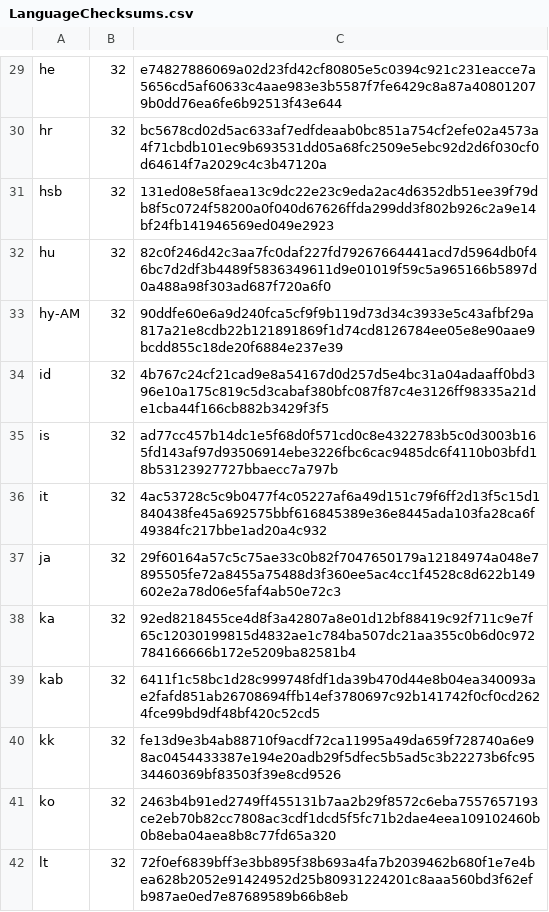
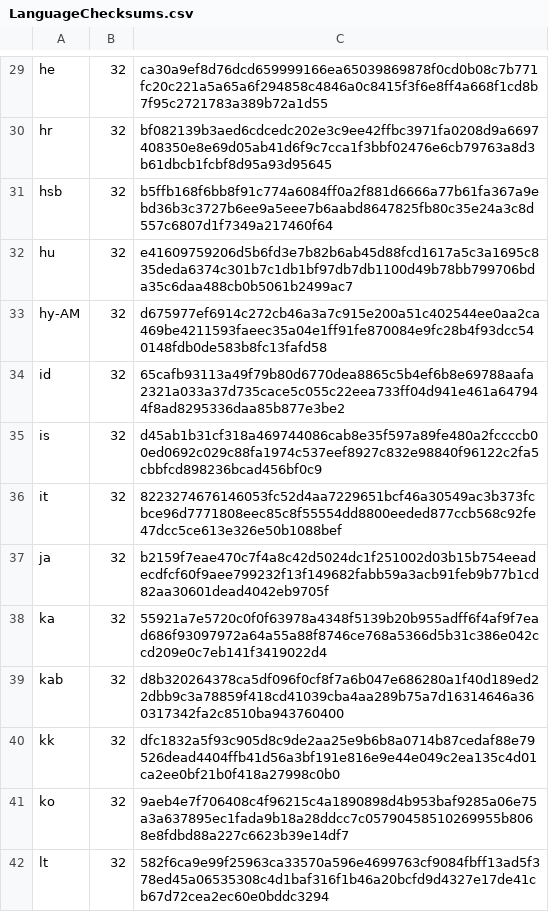
Before and after one commit to mkevenaar/chocolatey-coreteampackages, a CSV file: automatic/thunderbird/tools/LanguageChecksums.csv, drawn as a sheet; only a part is shown, gaps mark what is left out; the diff covers the shown part only; the diff names each change by its address in the sheet, - before the commit and + after, or states it on an @@ line.

```diff
--- a/automatic/thunderbird/tools/LanguageChecksums.csv
+++ b/automatic/thunderbird/tools/LanguageChecksums.csv
-C29: e74827886069a02d23fd42cf80805e5c0394c921c231eacce7a5656cd5af60633c4aae983e3b5587f7fe6429c8a87a408012079b0dd76ea6fe6b92513f43e644
+C29: ca30a9ef8d76dcd659999166ea65039869878f0cd0b08c7b771fc20c221a5a65a6f294858c4846a0c8415f3f6e8ff4a668f1cd8b7f95c2721783a389b72a1d55
-C30: bc5678cd02d5ac633af7edfdeaab0bc851a754cf2efe02a4573a4f71cbdb101ec9b693531dd05a68fc2509e5ebc92d2d6f030cf0d64614f7a2029c4c3b47120a
+C30: bf082139b3aed6cdcedc202e3c9ee42ffbc3971fa0208d9a6697408350e8e69d05ab41d6f9c7cca1f3bbf02476e6cb79763a8d3b61dbcb1fcbf8d95a93d95645
-C31: 131ed08e58faea13c9dc22e23c9eda2ac4d6352db51ee39f79db8f5c0724f58200a0f040d67626ffda299dd3f802b926c2a9e14bf24fb141946569ed049e2923
+C31: b5ffb168f6bb8f91c774a6084ff0a2f881d6666a77b61fa367a9ebd36b3c3727b6ee9a5eee7b6aabd8647825fb80c35e24a3c8d557c6807d1f7349a217460f64
-C32: 82c0f246d42c3aa7fc0daf227fd79267664441acd7d5964db0f46bc7d2df3b4489f5836349611d9e01019f59c5a965166b5897d0a488a98f303ad687f720a6f0
+C32: e41609759206d5b6fd3e7b82b6ab45d88fcd1617a5c3a1695c835deda6374c301b7c1db1bf97db7db1100d49b78bb799706bda35c6daa488cb0b5061b2499ac7
-C33: 90ddfe60e6a9d240fca5cf9f9b119d73d34c3933e5c43afbf29a817a21e8cdb22b121891869f1d74cd8126784ee05e8e90aae9bcdd855c18de20f6884e237e39
+C33: d675977ef6914c272cb46a3a7c915e200a51c402544ee0aa2ca469be4211593faeec35a04e1ff91fe870084e9fc28b4f93dcc540148fdb0de583b8fc13fafd58
-C34: 4b767c24cf21cad9e8a54167d0d257d5e4bc31a04adaaff0bd396e10a175c819c5d3cabaf380bfc087f87c4e3126ff98335a21de1cba44f166cb882b3429f3f5
+C34: 65cafb93113a49f79b80d6770dea8865c5b4ef6b8e69788aafa2321a033a37d735cace5c055c22eea733ff04d941e461a647944f8ad8295336daa85b877e3be2
-C35: ad77cc457b14dc1e5f68d0f571cd0c8e4322783b5c0d3003b165fd143af97d93506914ebe3226fbc6cac9485dc6f4110b03bfd18b53123927727bbaecc7a797b
+C35: d45ab1b31cf318a469744086cab8e35f597a89fe480a2fccccb00ed0692c029c88fa1974c537eef8927c832e98840f96122c2fa5cbbfcd898236bcad456bf0c9
-C36: 4ac53728c5c9b0477f4c05227af6a49d151c79f6ff2d13f5c15d1840438fe45a692575bbf616845389e36e8445ada103fa28ca6f49384fc217bbe1ad20a4c932
+C36: 8223274676146053fc52d4aa7229651bcf46a30549ac3b373fcbce96d7771808eec85c8f55554dd8800eeded877ccb568c92fe47dcc5ce613e326e50b1088bef
-C37: 29f60164a57c5c75ae33c0b82f7047650179a12184974a048e7895505fe72a8455a75488d3f360ee5ac4cc1f4528c8d622b149602e2a78d06e5faf4ab50e72c3
+C37: b2159f7eae470c7f4a8c42d5024dc1f251002d03b15b754eeadecdfcf60f9aee799232f13f149682fabb59a3acb91feb9b77b1cd82aa30601dead4042eb9705f
-C38: 92ed8218455ce4d8f3a42807a8e01d12bf88419c92f711c9e7f65c12030199815d4832ae1c784ba507dc21aa355c0b6d0c972784166666b172e5209ba82581b4
+C38: 55921a7e5720c0f0f63978a4348f5139b20b955adff6f4af9f7ead686f93097972a64a55a88f8746ce768a5366d5b31c386e042ccd209e0c7eb141f3419022d4
-C39: 6411f1c58bc1d28c999748fdf1da39b470d44e8b04ea340093ae2fafd851ab26708694ffb14ef3780697c92b141742f0cf0cd2624fce99bd9df48bf420c52cd5
+C39: d8b320264378ca5df096f0cf8f7a6b047e686280a1f40d189ed22dbb9c3a78859f418cd41039cba4aa289b75a7d16314646a360317342fa2c8510ba943760400
-C40: fe13d9e3b4ab88710f9acdf72ca11995a49da659f728740a6e98ac0454433387e194e20adb29f5dfec5b5ad5c3b22273b6fc9534460369bf83503f39e8cd9526
+C40: dfc1832a5f93c905d8c9de2aa25e9b6b8a0714b87cedaf88e79526dead4404ffb41d56a3bf191e816e9e44e049c2ea135c4d01ca2ee0bf21b0f418a27998c0b0
-C41: 2463b4b91ed2749ff455131b7aa2b29f8572c6eba7557657193ce2eb70b82cc7808ac3cdf1dcd5f5fc71b2dae4eea109102460b0b8eba04aea8b8c77fd65a320
+C41: 9aeb4e7f706408c4f96215c4a1890898d4b953baf9285a06e75a3a637895ec1fada9b18a28ddcc7c05790458510269955b8068e8fdbd88a227c6623b39e14df7
-C42: 72f0ef6839bff3e3bb895f38b693a4fa7b2039462b680f1e7e4bea628b2052e91424952d25b80931224201c8aaa560bd3f62efb987ae0ed7e87689589b66b8eb
+C42: 582f6ca9e99f25963ca33570a596e4699763cf9084fbff13ad5f378ed45a06535308c4d1baf316f1b46a20bcfd9d4327e17de41cb67d72cea2ec60e0bddc3294
```
Also changed, not shown: 118 edited cells elsewhere in this file, 11 other files.
